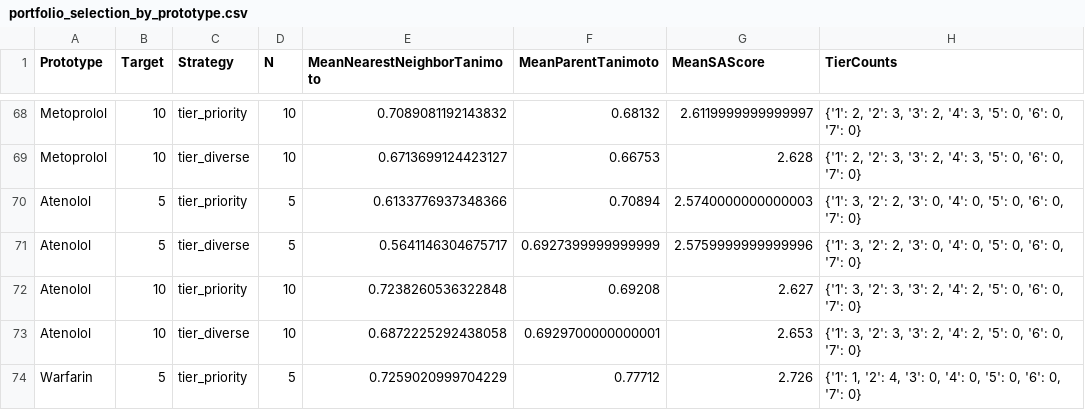
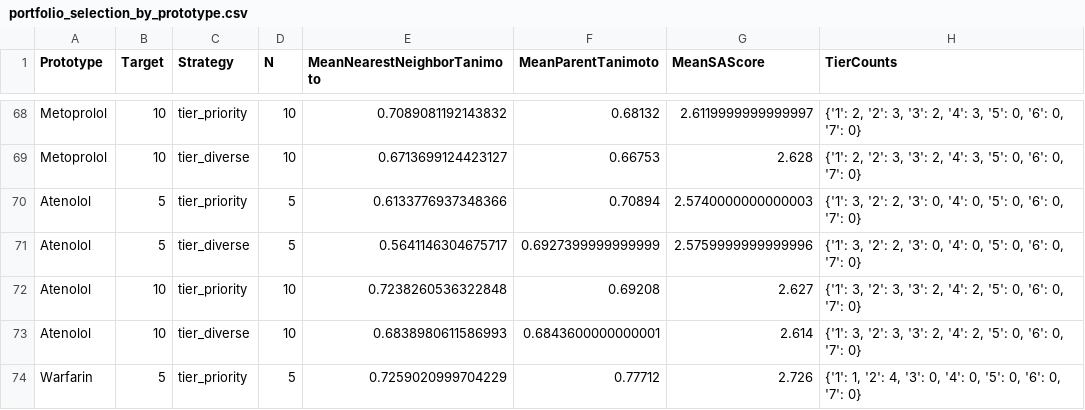
Before and after one commit to Heron0660/Analog-San, a CSV file: study/v1.7/outputs/portfolio_selection_by_prototype.csv, drawn as a sheet; only a part is shown, gaps mark what is left out; the diff covers the shown part only.

```diff
--- a/study/v1.7/outputs/portfolio_selection_by_prototype.csv
+++ b/study/v1.7/outputs/portfolio_selection_by_prototype.csv
@@ -72,3 +72,3 @@ Atenolol,5,tier_diverse,5,0.5641146304675717,0.6927399999999999,2.57599999999999
 Atenolol,10,tier_priority,10,0.7238260536322848,0.69208,2.627,"{'1': 3, '2': 3, '3': 2, '4': 2, '5': 0, '6': 0, '7': 0}"
-Atenolol,10,tier_diverse,10,0.6872225292438058,0.6929700000000001,2.653,"{'1': 3, '2': 3, '3': 2, '4': 2, '5': 0, '6': 0, '7': 0}"
+Atenolol,10,tier_diverse,10,0.6838980611586993,0.6843600000000001,2.614,"{'1': 3, '2': 3, '3': 2, '4': 2, '5': 0, '6': 0, '7': 0}"
 Warfarin,5,tier_priority,5,0.7259020999704229,0.77712,2.726,"{'1': 1, '2': 4, '3': 0, '4': 0, '5': 0, '6': 0, '7': 0}"
```
Also changed, not shown: 23 edited cells elsewhere in this file, 8 other files.
